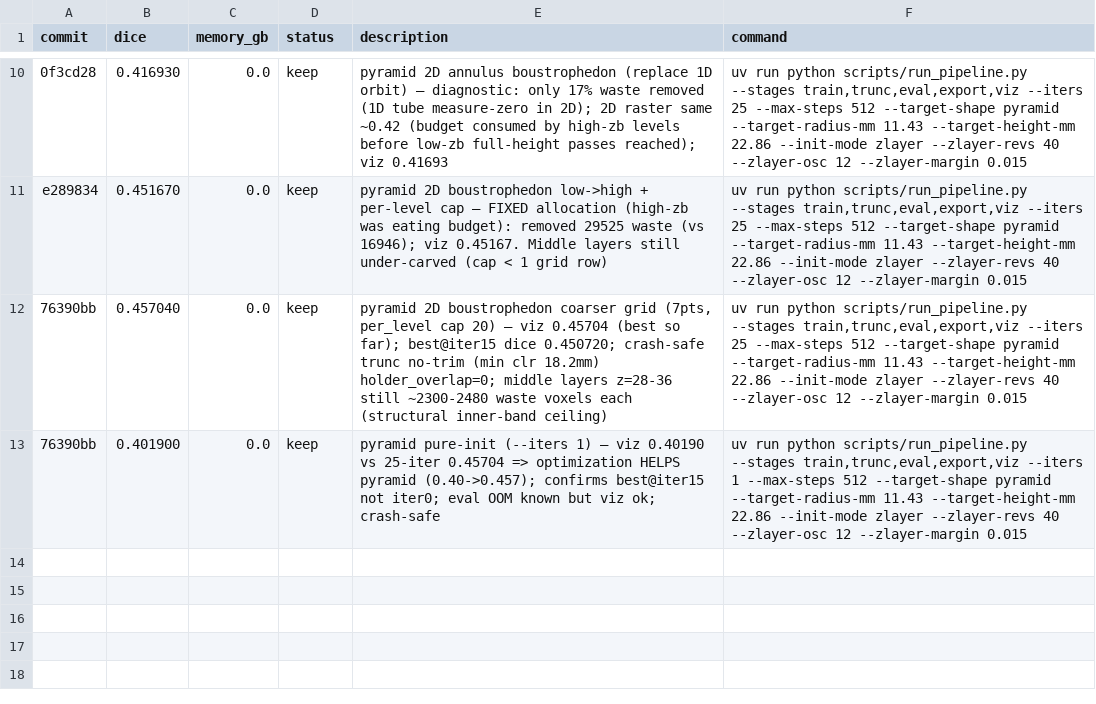
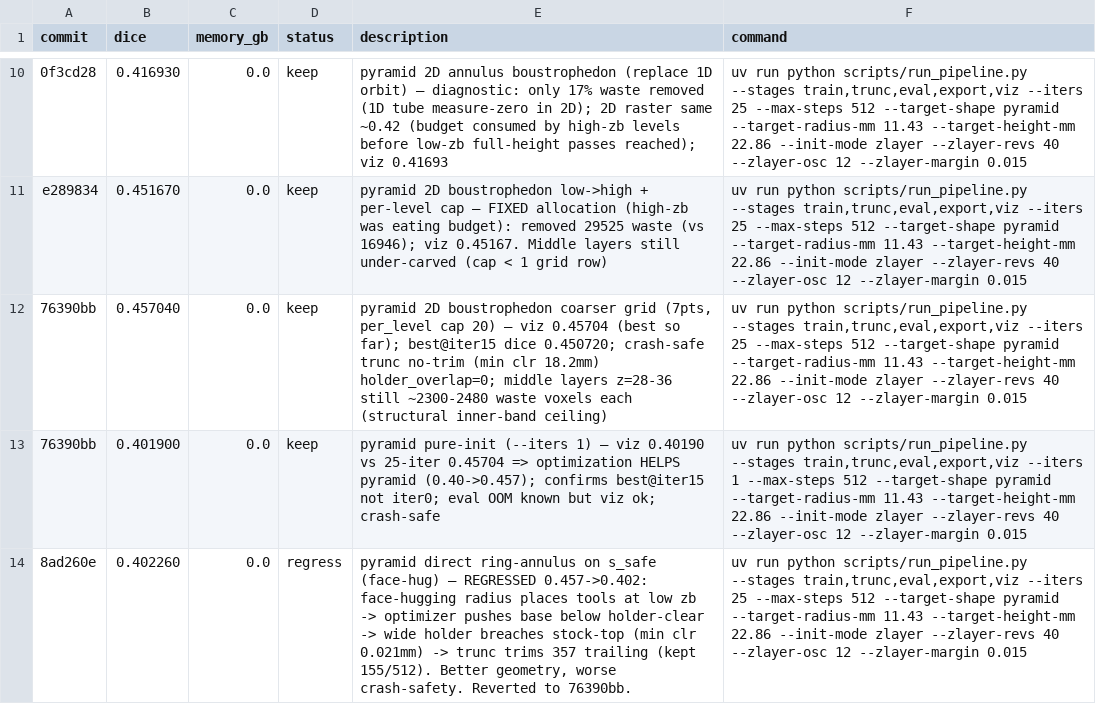
Before and after one commit to nathantsoi/diff-cam, a TSV file: autoresearch/tasks/train_csg/results.tsv, drawn as a sheet; only a part is shown, gaps mark what is left out.

```diff
--- a/autoresearch/tasks/train_csg/results.tsv
+++ b/autoresearch/tasks/train_csg/results.tsv
@@ -13 +13,2 @@ e289834	0.451670	0.0	keep	pyramid 2D boustrophedon low->high + per-level cap —
 76390bb	0.401900	0.0	keep	pyramid pure-init (--iters 1) — viz 0.40190 vs 25-iter 0.45704 => optimization HELPS pyramid (0.40->0.457); confirms best@iter15 not iter0; eval OOM known but viz ok; crash-safe	uv run python scripts/run_pipeline.py --stages train,trunc,eval,export,viz --iters 1 --max-steps 512 --target-shape pyramid --target-radius-mm 11.43 --target-height-mm 22.86 --init-mode zlayer --zlayer-revs 40 --zlayer-osc 12 --zlayer-margin 0.015
+8ad260e	0.402260	0.0	regress	pyramid direct ring-annulus on s_safe (face-hug) — REGRESSED 0.457->0.402: face-hugging radius places tools at low zb -> optimizer pushes base below holder-clear -> wide holder breaches stock-top (min clr 0.021mm) -> trunc trims 357 trailing (kept 155/512). Better geometry, worse crash-safety. Reverted to 76390bb.	uv run python scripts/run_pipeline.py --stages train,trunc,eval,export,viz --iters 25 --max-steps 512 --target-shape pyramid --target-radius-mm 11.43 --target-height-mm 22.86 --init-mode zlayer --zlayer-revs 40 --zlayer-osc 12 --zlayer-margin 0.015
```
